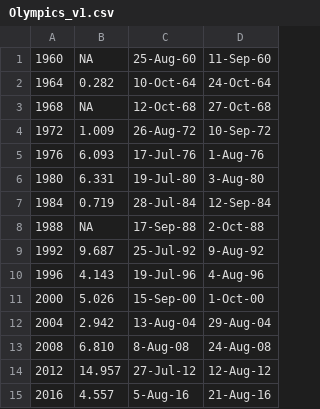
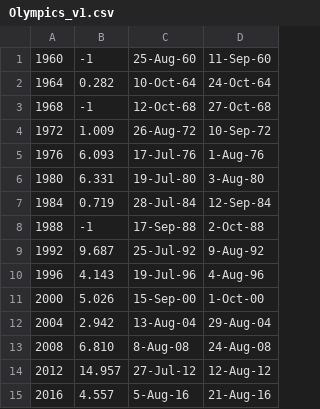
Before and after one commit to fnleech/CIS550-Project, a CSV file: OlympicData/FinalData/Olympics_v1.csv, drawn as a sheet.

```diff
--- a/OlympicData/FinalData/Olympics_v1.csv
+++ b/OlympicData/FinalData/Olympics_v1.csv
@@ -1,4 +1,4 @@
-1960,NA,25-Aug-60,11-Sep-60
+1960,-1,25-Aug-60,11-Sep-60
 1964,0.282,10-Oct-64,24-Oct-64
-1968,NA,12-Oct-68,27-Oct-68
+1968,-1,12-Oct-68,27-Oct-68
 1972,1.009,26-Aug-72,10-Sep-72
@@ -7,3 +7,3 @@
 1984,0.719,28-Jul-84,12-Sep-84
-1988,NA,17-Sep-88,2-Oct-88
+1988,-1,17-Sep-88,2-Oct-88
 1992,9.687,25-Jul-92,9-Aug-92
```
Also changed, not shown: OlympicData/FinalData/Country_v3.csv, OlympicData/FinalData/Olympics_v2.csv, 8 other files.
